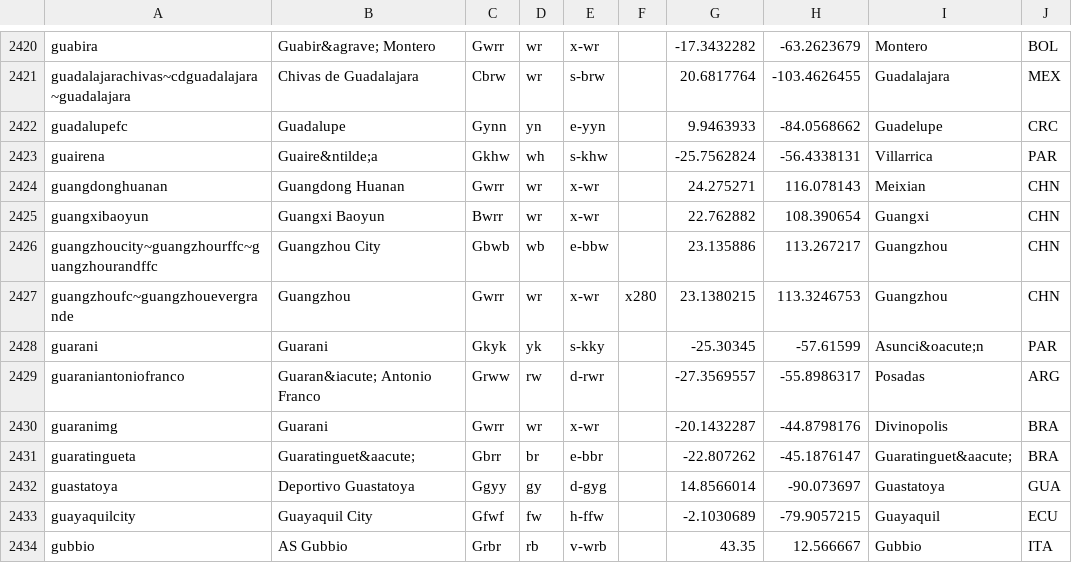
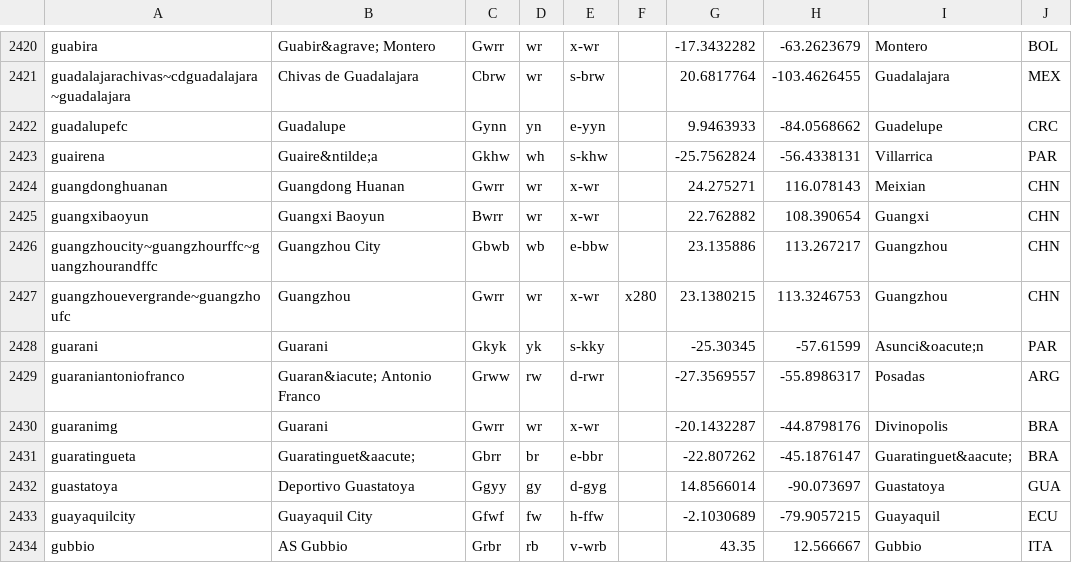
Before and after one commit to tshamilton/fitba, a CSV file: config/teams.csv, drawn as a sheet; only a part is shown, gaps mark what is left out.

Commit message:
rebuild of config

```diff
--- a/config/teams.csv
+++ b/config/teams.csv
@@ -2426,3 +2426,3 @@ guangxibaoyun,Guangxi Baoyun,Bwrr,wr,x-wr,,22.762882,108.390654,Guangxi,CHN
 guangzhoucity~guangzhourffc~guangzhourandffc,Guangzhou City,Gbwb,wb,e-bbw,,23.135886,113.267217,Guangzhou,CHN
-guangzhoufc~guangzhouevergrande,Guangzhou,Gwrr,wr,x-wr,x280,23.1380215,113.3246753,Guangzhou,CHN
+guangzhouevergrande~guangzhoufc,Guangzhou,Gwrr,wr,x-wr,x280,23.1380215,113.3246753,Guangzhou,CHN
 guarani,Guarani,Gkyk,yk,s-kky,,-25.30345,-57.61599,Asunci&oacute;n,PAR
```
Also changed, not shown: 3 other files.
